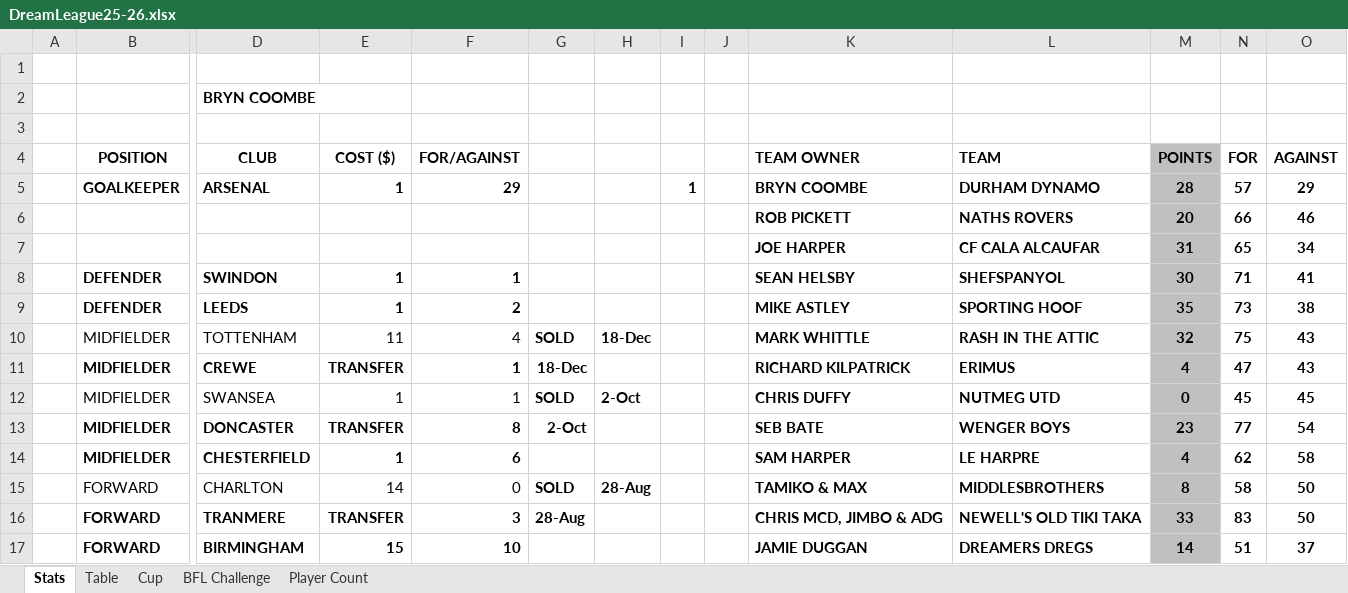
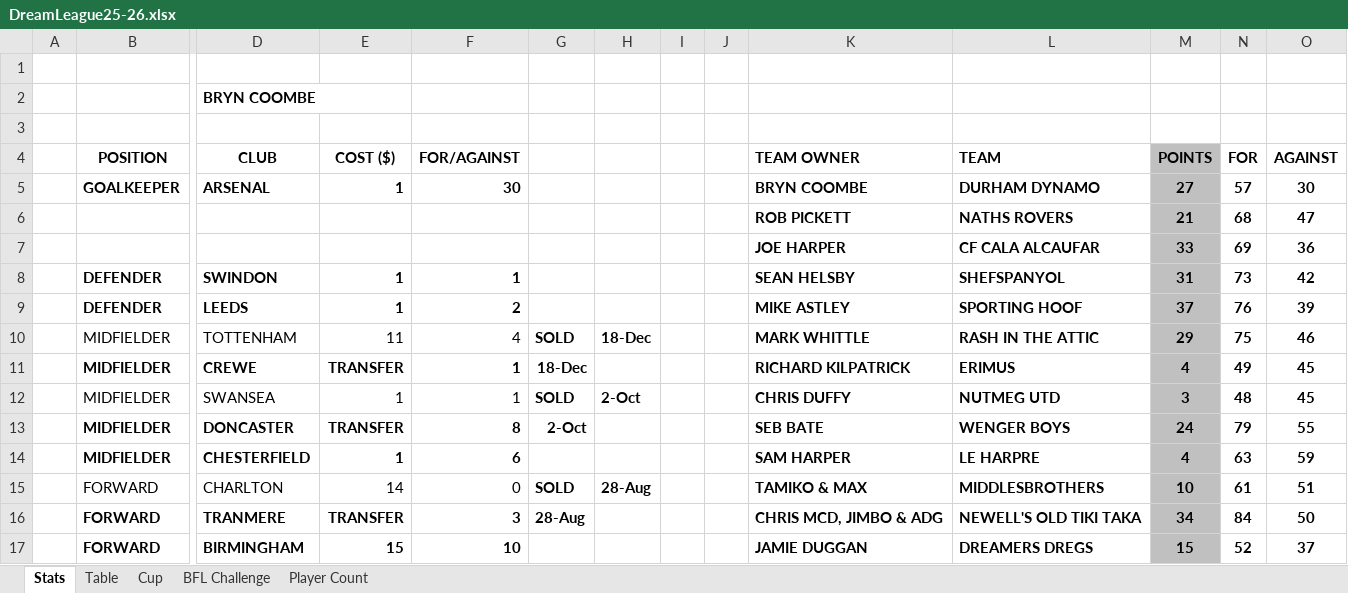
Before and after one commit to sgbstats/dreamleague, an Excel workbook: data/DreamLeague25-26.xlsx, sheet Stats, drawn as a sheet; only a part is shown, gaps mark what is left out; values as stored, in another font and other column widths than the file's, no borders; removed rows and columns are numbered as before the commit, all else as after; rows hold the shown columns only; the diff covers the shown part only; the diff names each change by its address in the sheet, - before the commit and + after, or states it on an @@ line.

```diff
--- a/data/DreamLeague25-26.xlsx (sheet Stats)
+++ b/data/DreamLeague25-26.xlsx (sheet Stats)
-F5: 29
+F5: 30
-I5: 1
+I5: (empty)
-M5: 28
+M5: 27
-O5: 29
+O5: 30
-row 6:  |  |  |  |  |  |  |  |  | ROB PICKETT | NATHS ROVERS | 20 | 66 | 46
-row 7:  |  |  |  |  |  |  |  |  | JOE HARPER | CF CALA ALCAUFAR | 31 | 65 | 34
+row 6:  |  |  |  |  |  |  |  |  | ROB PICKETT | NATHS ROVERS | 21 | 68 | 47
+row 7:  |  |  |  |  |  |  |  |  | JOE HARPER | CF CALA ALCAUFAR | 33 | 69 | 36
-M8: 30
+M8: 31
-N8: 71
+N8: 73
-O8: 41
+O8: 42
-M9: 35
+M9: 37
-N9: 73
+N9: 76
-O9: 38
+O9: 39
-M10: 32
+M10: 29
-O10: 43
+O10: 46
-N11: 47
+N11: 49
-O11: 43
+O11: 45
-M12: 0
+M12: 3
-N12: 45
+N12: 48
-M13: 23
+M13: 24
-N13: 77
+N13: 79
-O13: 54
+O13: 55
-N14: 62
+N14: 63
-O14: 58
+O14: 59
-M15: 8
+M15: 10
-N15: 58
+N15: 61
-O15: 50
+O15: 51
-M16: 33
+M16: 34
-N16: 83
+N16: 84
-M17: 14
+M17: 15
-N17: 51
+N17: 52
```
Also changed, not shown: 77 edited cells elsewhere in this sheet, sheet Table, sheet Cup, 7 other files.
